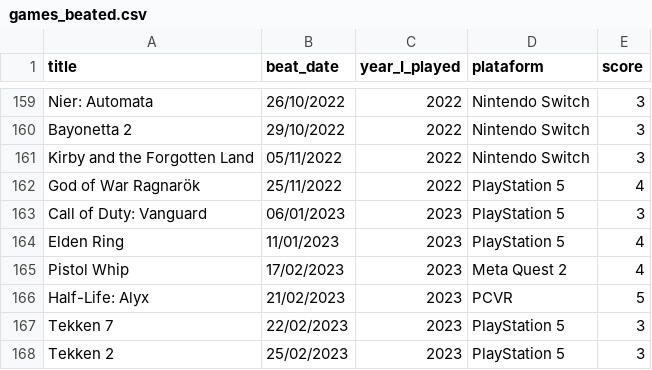
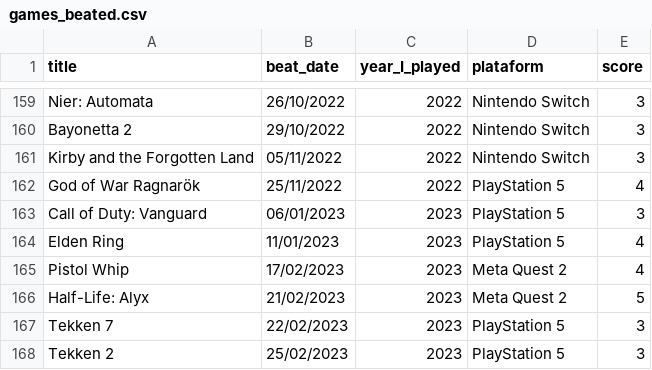
Before and after one commit to andredarcie/my-life-data, a CSV file: data/games/games_beated.csv, drawn as a sheet; only a part is shown, gaps mark what is left out; the diff names each change by its address in the sheet, - before the commit and + after, or states it on an @@ line.

Commit message:
Update games_beated.csv

```diff
--- a/data/games/games_beated.csv
+++ b/data/games/games_beated.csv
-D166 (plataform): PCVR
+D166 (plataform): Meta Quest 2
```
